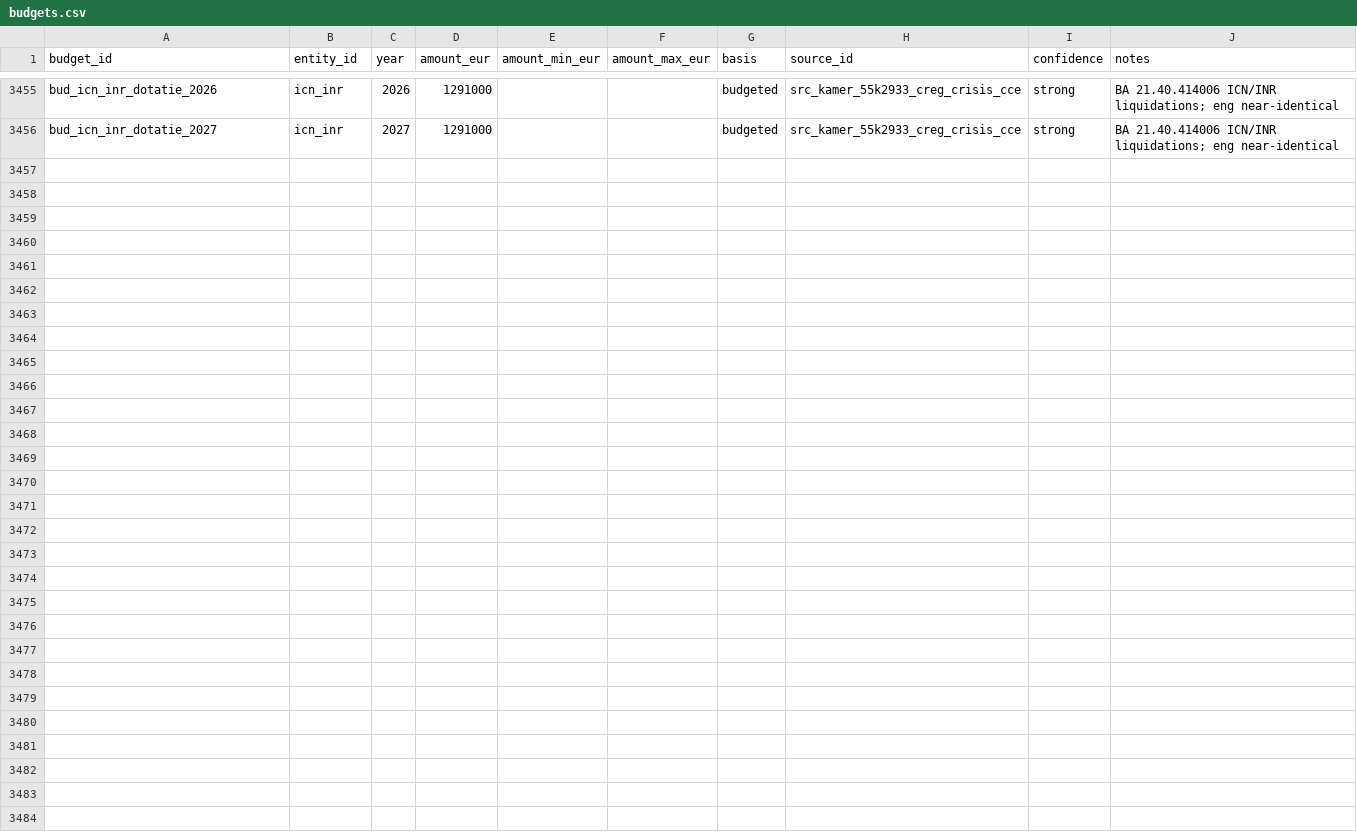
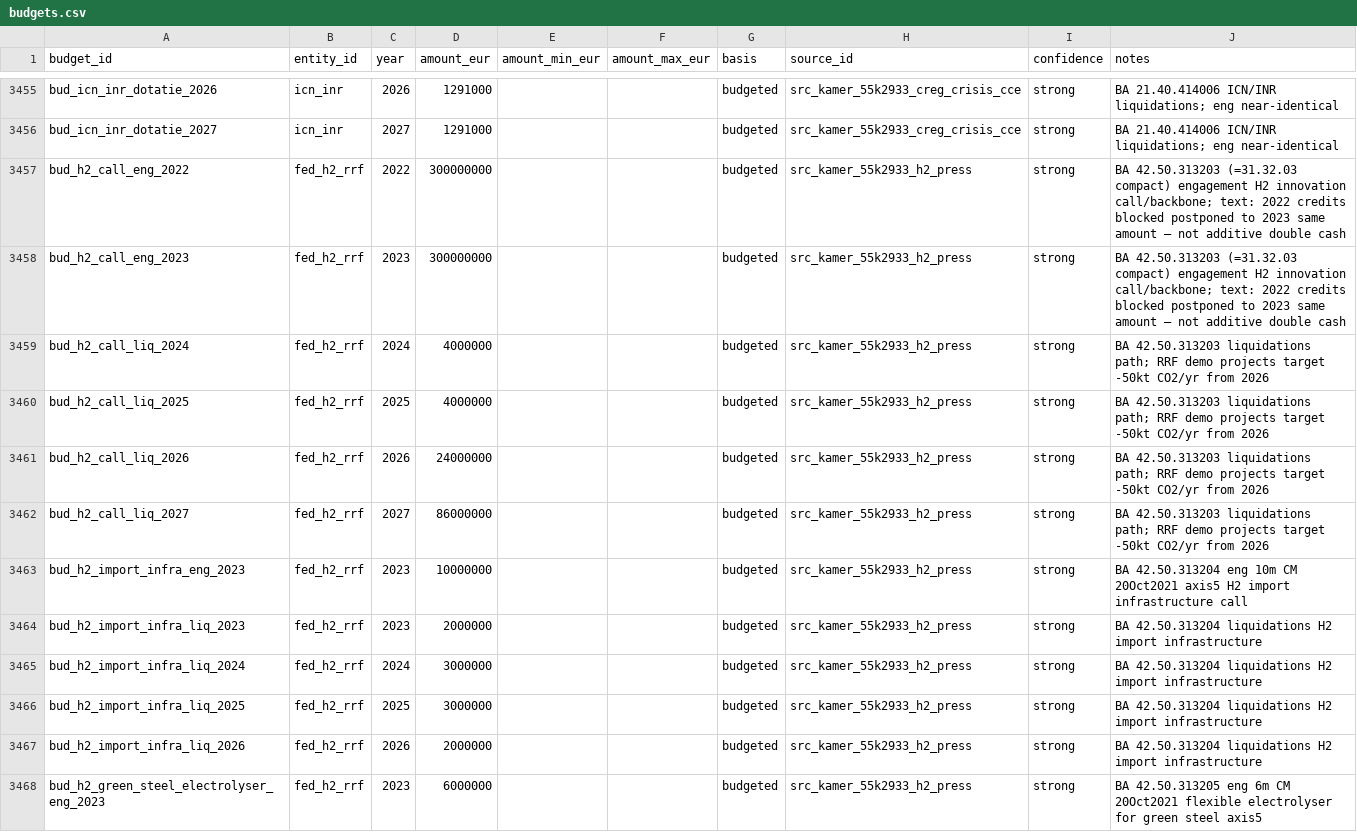
Before and after one commit to kareljanr/AIpolitics, a CSV file: docs/doge/data/budgets.csv, drawn as a sheet; only a part is shown, gaps mark what is left out; the diff covers the shown part only; the diff names each change by its address in the sheet, - before the commit and + after, or states it on an @@ line.

Commit message:
doge(loop): tick 295 — rq_286 H2 RRF eng 300m class + press concession BA path

```diff
--- a/docs/doge/data/budgets.csv
+++ b/docs/doge/data/budgets.csv
+row 3457: bud_h2_call_eng_2022 | fed_h2_rrf | 2022 | 300000000 |  |  | budgeted | src_kamer_55k2933_h2_press | strong | BA 42.50.313203 (=31.32.03 compact) engagement H2 innovation call/backbone; text: 2022 credits blocked postponed to 2023 same amount — not additive double cash
+row 3458: bud_h2_call_eng_2023 | fed_h2_rrf | 2023 | 300000000 |  |  | budgeted | src_kamer_55k2933_h2_press | strong | BA 42.50.313203 (=31.32.03 compact) engagement H2 innovation call/backbone; text: 2022 credits blocked postponed to 2023 same amount — not additive double cash
+row 3459: bud_h2_call_liq_2024 | fed_h2_rrf | 2024 | 4000000 |  |  | budgeted | src_kamer_55k2933_h2_press | strong | BA 42.50.313203 liquidations path; RRF demo projects target -50kt CO2/yr from 2026
+row 3460: bud_h2_call_liq_2025 | fed_h2_rrf | 2025 | 4000000 |  |  | budgeted | src_kamer_55k2933_h2_press | strong | BA 42.50.313203 liquidations path; RRF demo projects target -50kt CO2/yr from 2026
+row 3461: bud_h2_call_liq_2026 | fed_h2_rrf | 2026 | 24000000 |  |  | budgeted | src_kamer_55k2933_h2_press | strong | BA 42.50.313203 liquidations path; RRF demo projects target -50kt CO2/yr from 2026
+row 3462: bud_h2_call_liq_2027 | fed_h2_rrf | 2027 | 86000000 |  |  | budgeted | src_kamer_55k2933_h2_press | strong | BA 42.50.313203 liquidations path; RRF demo projects target -50kt CO2/yr from 2026
+row 3463: bud_h2_import_infra_eng_2023 | fed_h2_rrf | 2023 | 10000000 |  |  | budgeted | src_kamer_55k2933_h2_press | strong | BA 42.50.313204 eng 10m CM 20Oct2021 axis5 H2 import infrastructure call
+row 3464: bud_h2_import_infra_liq_2023 | fed_h2_rrf | 2023 | 2000000 |  |  | budgeted | src_kamer_55k2933_h2_press | strong | BA 42.50.313204 liquidations H2 import infrastructure
+row 3465: bud_h2_import_infra_liq_2024 | fed_h2_rrf | 2024 | 3000000 |  |  | budgeted | src_kamer_55k2933_h2_press | strong | BA 42.50.313204 liquidations H2 import infrastructure
+row 3466: bud_h2_import_infra_liq_2025 | fed_h2_rrf | 2025 | 3000000 |  |  | budgeted | src_kamer_55k2933_h2_press | strong | BA 42.50.313204 liquidations H2 import infrastructure
+row 3467: bud_h2_import_infra_liq_2026 | fed_h2_rrf | 2026 | 2000000 |  |  | budgeted | src_kamer_55k2933_h2_press | strong | BA 42.50.313204 liquidations H2 import infrastructure
+row 3468: bud_h2_green_steel_electrolyser_eng_2023 | fed_h2_rrf | 2023 | 6000000 |  |  | budgeted | src_kamer_55k2933_h2_press | strong | BA 42.50.313205 eng 6m CM 20Oct2021 flexible electrolyser for green steel axis5
```
Also changed, not shown: 12 added rows elsewhere in this file, docs/doge/data/commitments.csv, docs/doge/data/foi_queue.csv, 8 other files.
